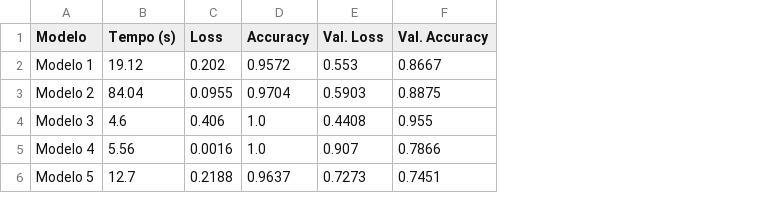
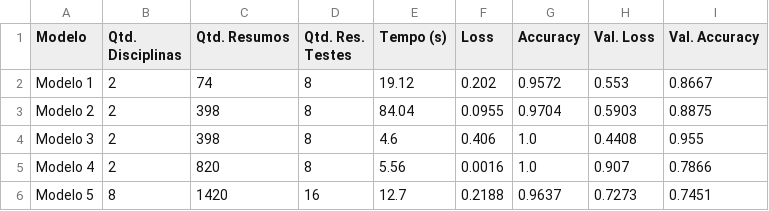
Before and after one commit to mateusns12/Modelos-de-Classificacao, a CSV file: results/results_tensorflow.csv, drawn as a sheet; the diff names each change by its address in the sheet, - before the commit and + after, or states it on an @@ line.

```diff
--- a/results/results_tensorflow.csv
+++ b/results/results_tensorflow.csv
+column B (Qtd. Disciplinas), rows 2-6: 2 | 2 | 2 | 2 | 8
+column C (Qtd. Resumos), rows 2-6: 74 | 398 | 398 | 820 | 1420
+column D (Qtd. Res. Testes), rows 2-6: 8 | 8 | 8 | 8 | 16
```
Also changed, not shown: 2 other files.
